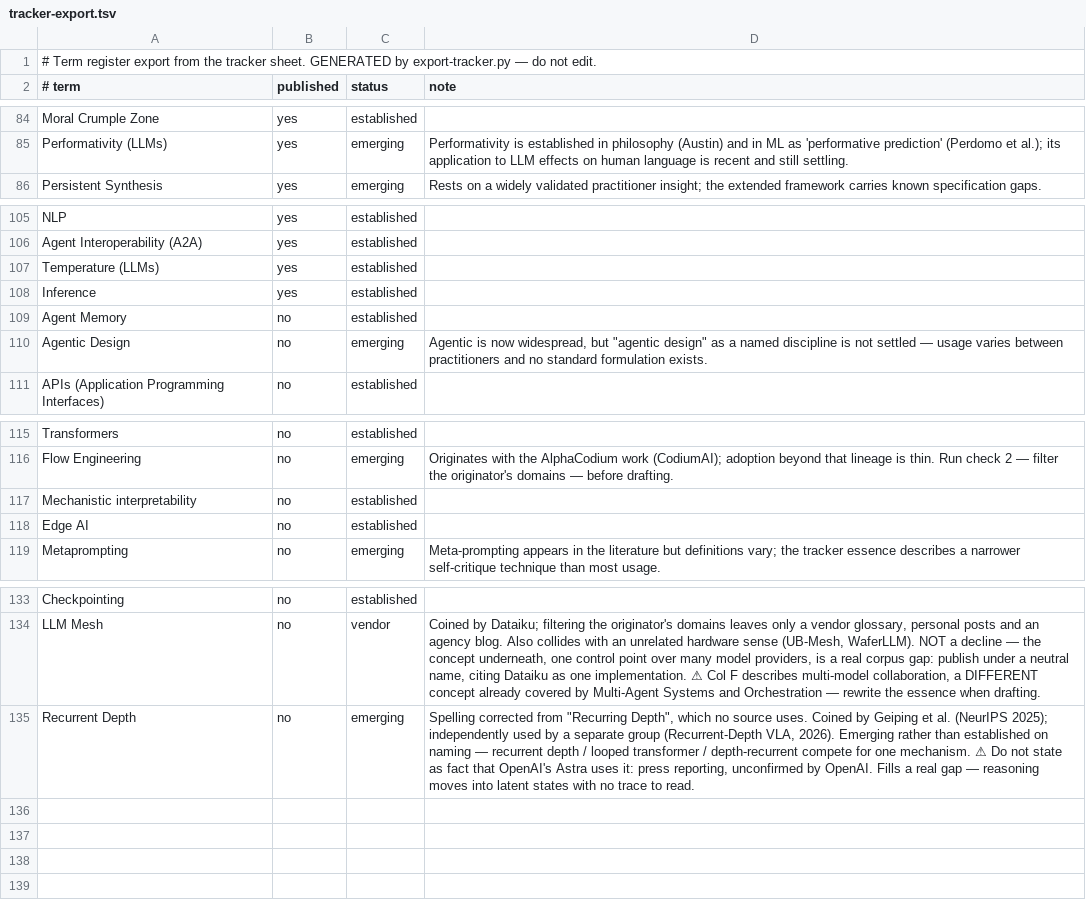
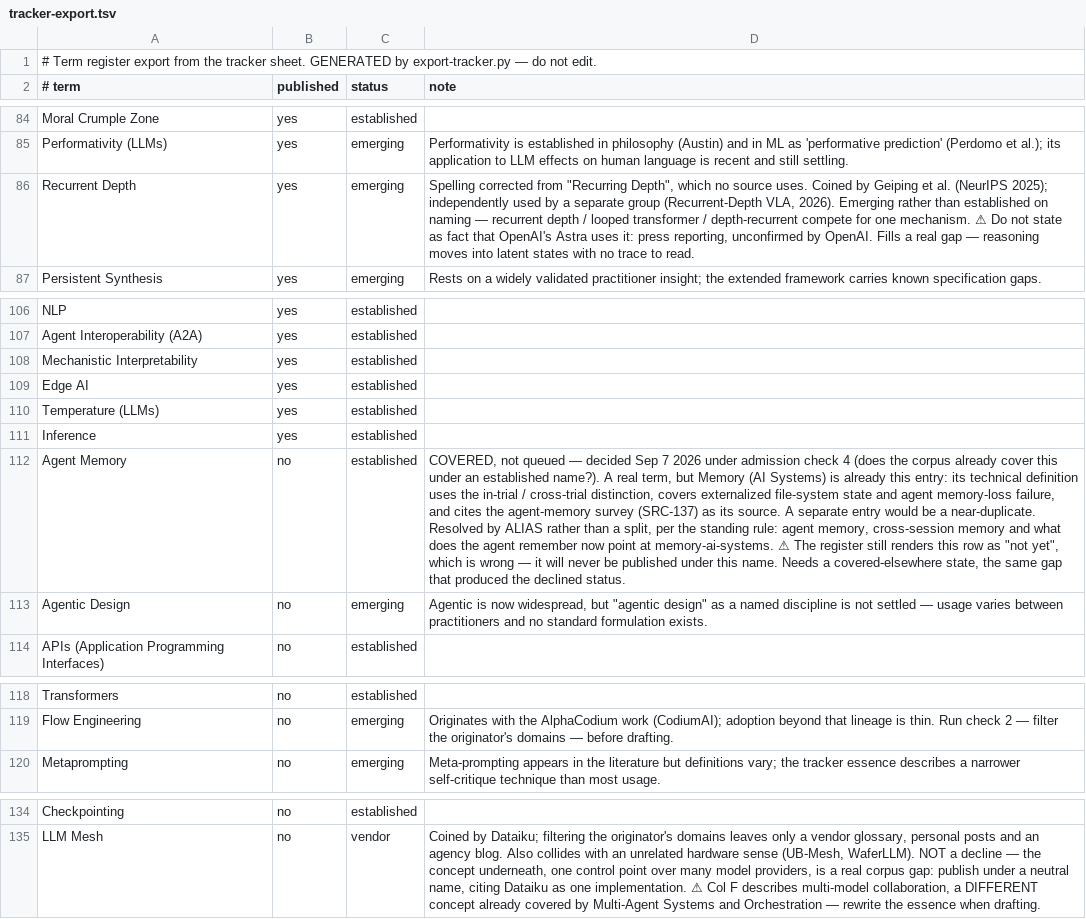
Before and after one commit to luispsalas/applied-ai-concepts, a TSV file: scripts/tracker-export.tsv, drawn as a sheet; only a part is shown, gaps mark what is left out; removed rows and columns are numbered as before the commit, all else as after; the diff names each change by its address in the sheet, - before the commit and + after, or states it on an @@ line.

```diff
--- a/scripts/tracker-export.tsv
+++ b/scripts/tracker-export.tsv
+row 86: Recurrent Depth | yes | emerging | Spelling corrected from "Recurring Depth", which no source uses. Coined by Geiping et al. (NeurIPS 2025); independently used by a separate group (Recurrent-Depth VLA, 2026). Emerging rather than established on naming — recurrent depth / looped transformer / depth-recurrent compete for one mechanism. ⚠ Do not state as fact that OpenAI's Astra uses it: press reporting, unconfirmed by OpenAI. Fills a real gap — reasoning moves into latent states with no trace to read.
+row 108: Mechanistic Interpretability | yes | established
+row 109: Edge AI | yes | established
-D112 (note): (empty)
+D112 (note): COVERED, not queued — decided Sep 7 2026 under admission check 4 (does the corpus already cover this under an established name?). A real term, but Memory (AI Systems) is already this entry: its technical definition uses the in-trial / cross-trial distinction, covers externalized file-system state and agent memory-loss failure, and cites the agent-memory survey (SRC-137) as its source. A separate entry would be a near-duplicate. Resolved by ALIAS rather than a split, per the standing rule: agent memory, cross-session memory and what does the agent remember now point at memory-ai-systems. ⚠ The register still renders this row as "not yet", which is wrong — it will never be published under this name. Needs a covered-elsewhere state, the same gap that produced the declined status.
-row 117: Mechanistic interpretability | no | established
-row 118: Edge AI | no | established
-row 135: Recurrent Depth | no | emerging | Spelling corrected from "Recurring Depth", which no source uses. Coined by Geiping et al. (NeurIPS 2025); independently used by a separate group (Recurrent-Depth VLA, 2026). Emerging rather than established on naming — recurrent depth / looped transformer / depth-recurrent compete for one mechanism. ⚠ Do not state as fact that OpenAI's Astra uses it: press reporting, unconfirmed by OpenAI. Fills a real gap — reasoning moves into latent states with no trace to read.
```
Also changed, not shown: 12 other files.
